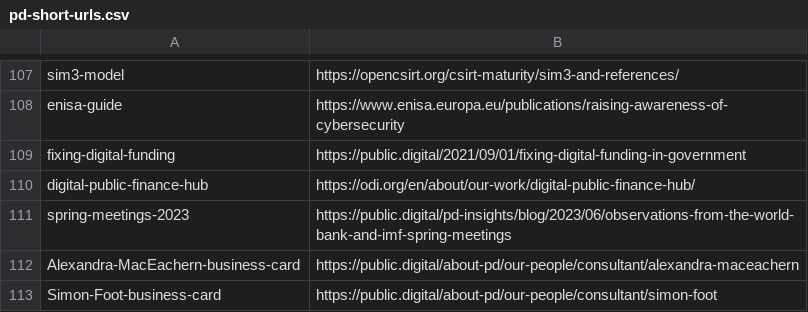
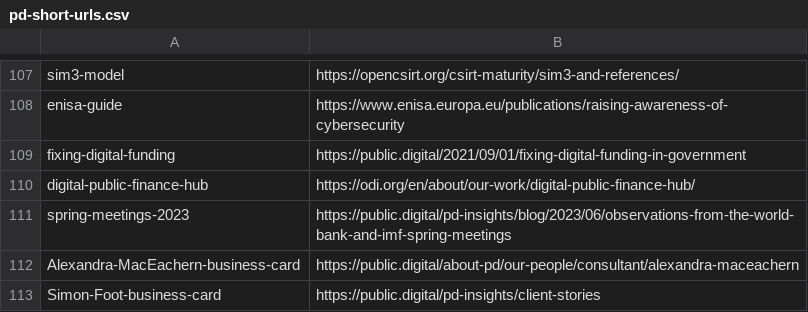
Before and after one commit to publicdigital/url-shortener, a CSV file: build-short-urls/pd-short-urls.csv, drawn as a sheet; only a part is shown, gaps mark what is left out.

Commit message:
Update pd-short-urls.csv

```diff
--- a/build-short-urls/pd-short-urls.csv
+++ b/build-short-urls/pd-short-urls.csv
@@ -112,2 +112,2 @@ spring-meetings-2023,https://public.digital/pd-insights/blog/2023/06/observation
 Alexandra-MacEachern-business-card,https://public.digital/about-pd/our-people/consultant/alexandra-maceachern
-Simon-Foot-business-card, https://public.digital/about-pd/our-people/consultant/simon-foot
+Simon-Foot-business-card, https://public.digital/pd-insights/client-stories
```
